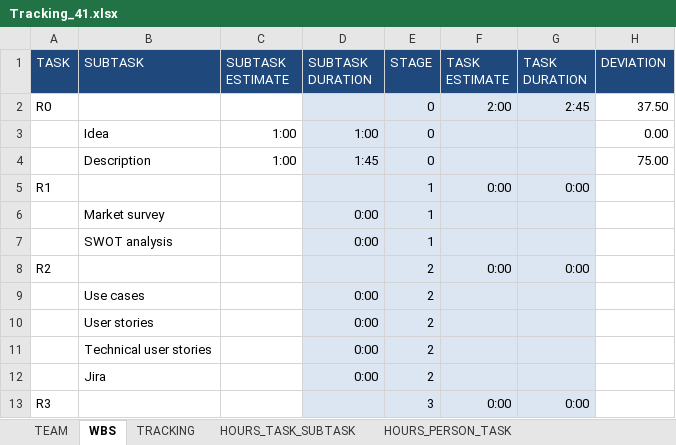
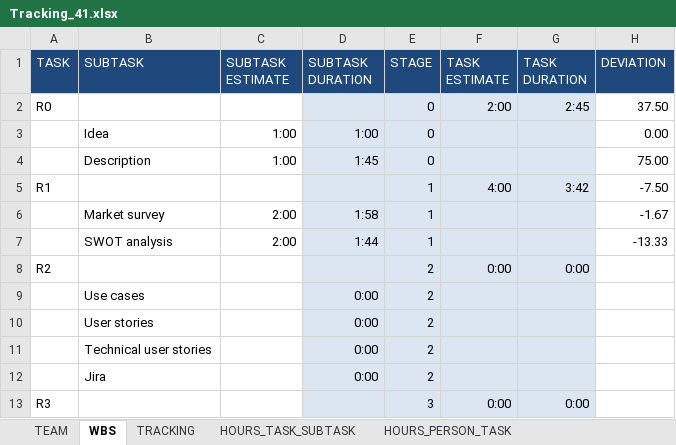
Before and after one commit to DanielMoralex/PIGS_project, an Excel workbook: Tracking_41.xlsx, sheet WBS, drawn as a sheet; only a part is shown; values as stored, in another font and other column widths than the file's, no borders; conditional formats not drawn; removed rows and columns are numbered as before the commit, all else as after; the diff names each change by its address in the sheet, - before the commit and + after, or states it on an @@ line.

```diff
--- a/Tracking_41.xlsx (sheet WBS)
+++ b/Tracking_41.xlsx (sheet WBS)
-F5 (TASK ESTIMATE): 0:00
+F5 (TASK ESTIMATE): 4:00
-G5 (TASK DURATION): 0:00
+G5 (TASK DURATION): 3:42
-H5 (DEVIATION): (empty)
+H5 (DEVIATION): -7.50
-row 6:  | Market survey |  | 0:00 | 1
-row 7:  | SWOT analysis |  | 0:00 | 1
+row 6:  | Market survey | 2:00 | 1:58 | 1 |  |  | -1.67
+row 7:  | SWOT analysis | 2:00 | 1:44 | 1 |  |  | -13.33
```
Also changed, not shown: sheet TRACKING, sheet HOURS_PERSON_DAY, sheet HOURS_PERSON_TASK, sheet HOURS_TASK_SUBTASK, charts or pictures.
